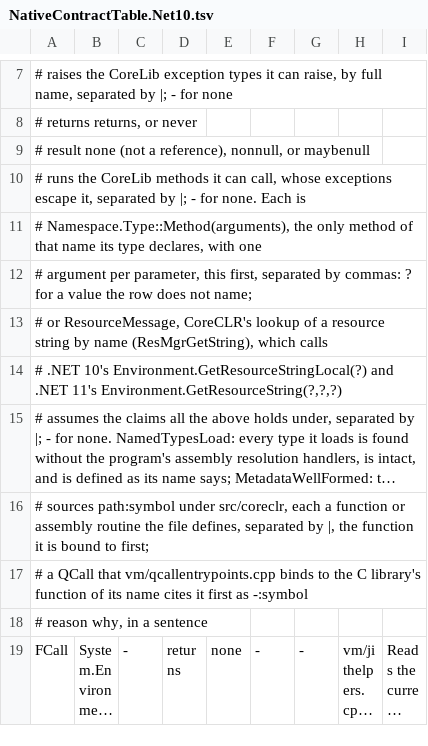
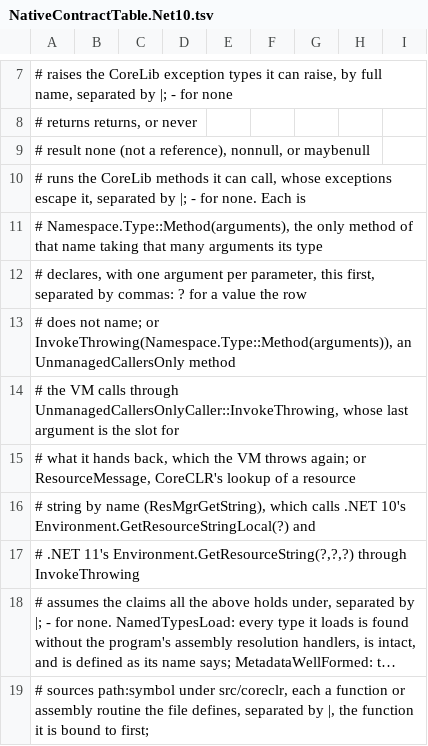
Before and after one commit to Smaug123/WoofWare.PawPrint, a TSV file: WoofWare.PawPrint.Semantics/NativeContractTable.Net10.tsv, drawn as a sheet; only a part is shown, gaps mark what is left out; the shorter side is filled out with more unchanged rows; long unchanged cells end in …; the diff names each change by its address in the sheet, - before the commit and + after, or states it on an @@ line.

```diff
--- a/WoofWare.PawPrint.Semantics/NativeContractTable.Net10.tsv
+++ b/WoofWare.PawPrint.Semantics/NativeContractTable.Net10.tsv
-A11: …that name its type declares, with one
+A11: …that name taking that many arguments its type
-A12: # argument per parameter, this first, separated by commas: ? for a value the row does not name;
+A12: # declares, with one argument per parameter, this first, separated by commas: ? for a value the row
-A13: # or ResourceMessage, CoreCLR's lookup of a resource string by name (ResMgrGetString), which calls
+A13: # does not name; or InvokeThrowing(Namespace.Type::Method(arguments)), an UnmanagedCallersOnly method
-A14: # .NET 10's Environment.GetResourceStringLocal(?) and .NET 11's Environment.GetResourceString(?,?,?)
+A14: # the VM calls through UnmanagedCallersOnlyCaller::InvokeThrowing, whose last argument is the slot for
+row 15: # what it hands back, which the VM throws again; or ResourceMessage, CoreCLR's lookup of a resource
+row 16: # string by name (ResMgrGetString), which calls .NET 10's Environment.GetResourceStringLocal(?) and
+row 17: # .NET 11's Environment.GetResourceString(?,?,?) through InvokeThrowing
```
Also changed, not shown: WoofWare.PawPrint.Semantics/NativeContractTable.Net11.tsv, 6 other files.
